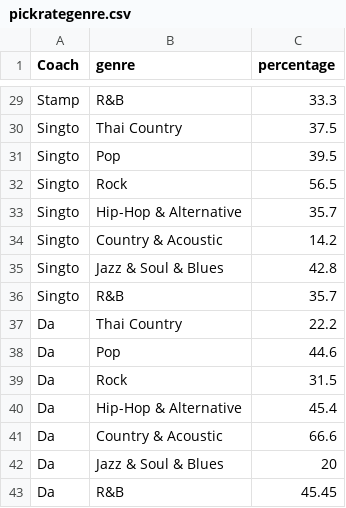
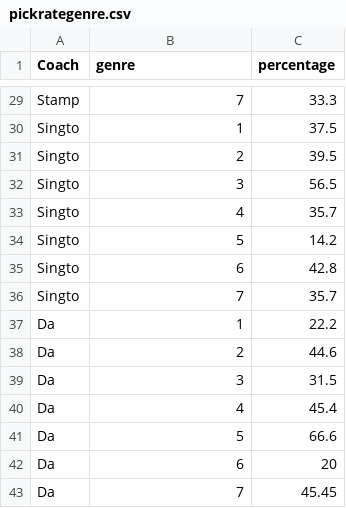
Before and after one commit to svnnynior/thevoiceth, a CSV file: public/data/pickrategenre.csv, drawn as a sheet; only a part is shown, gaps mark what is left out; the diff covers the shown part only; the diff names each change by its address in the sheet, - before the commit and + after, or states it on an @@ line.

```diff
--- a/public/data/pickrategenre.csv
+++ b/public/data/pickrategenre.csv
-B29 (genre): R&B
+B29 (genre): 7
-B30 (genre): Thai Country
+B30 (genre): 1
-B31 (genre): Pop
+B31 (genre): 2
-B32 (genre): Rock
+B32 (genre): 3
-B33 (genre): Hip-Hop & Alternative
+B33 (genre): 4
-B34 (genre): Country & Acoustic
+B34 (genre): 5
-B35 (genre): Jazz & Soul & Blues
+B35 (genre): 6
-B36 (genre): R&B
+B36 (genre): 7
-B37 (genre): Thai Country
+B37 (genre): 1
-B38 (genre): Pop
+B38 (genre): 2
-B39 (genre): Rock
+B39 (genre): 3
-B40 (genre): Hip-Hop & Alternative
+B40 (genre): 4
-B41 (genre): Country & Acoustic
+B41 (genre): 5
-B42 (genre): Jazz & Soul & Blues
+B42 (genre): 6
-B43 (genre): R&B
+B43 (genre): 7
```
Also changed, not shown: 27 edited cells elsewhere in this file, 7 other files.
